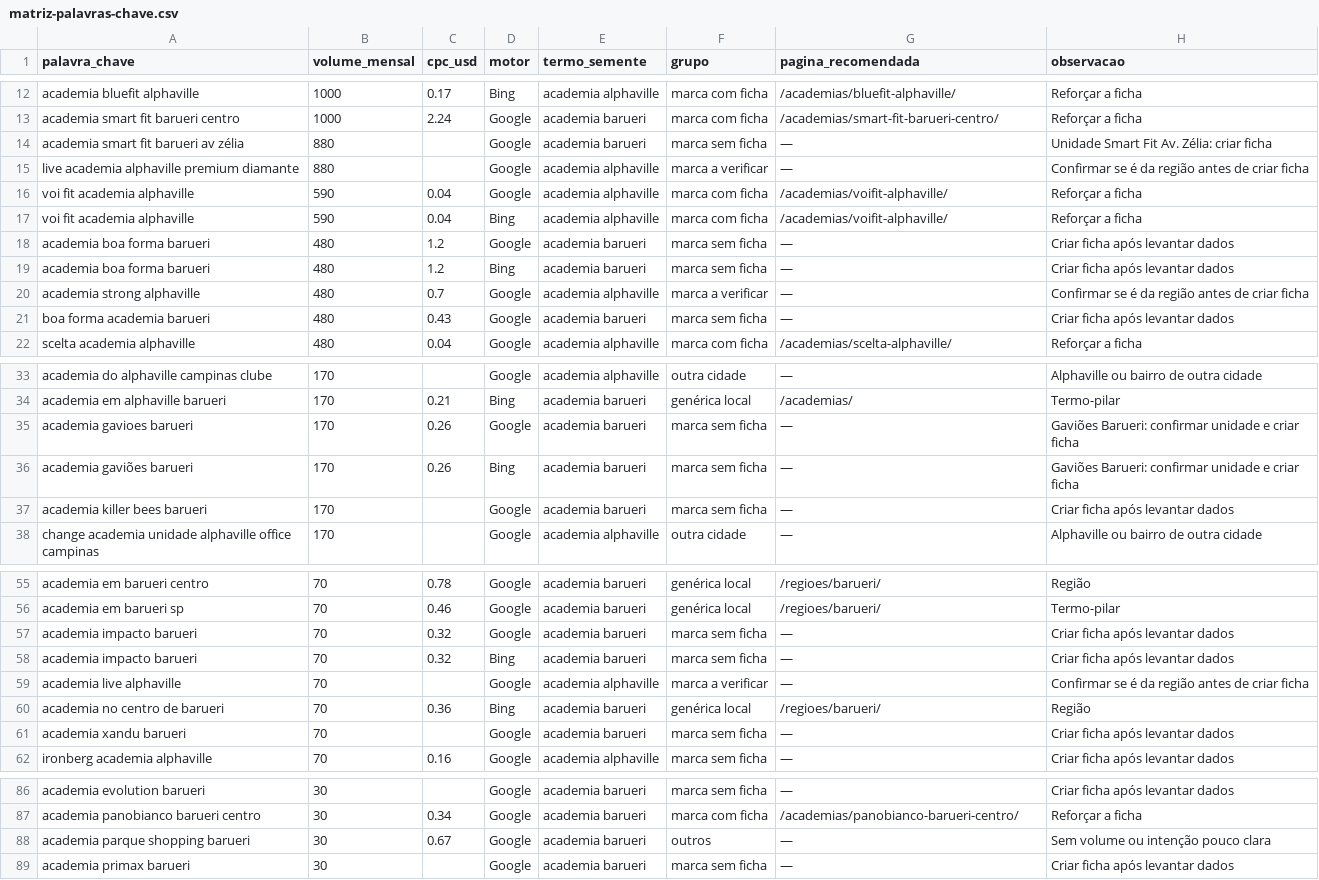
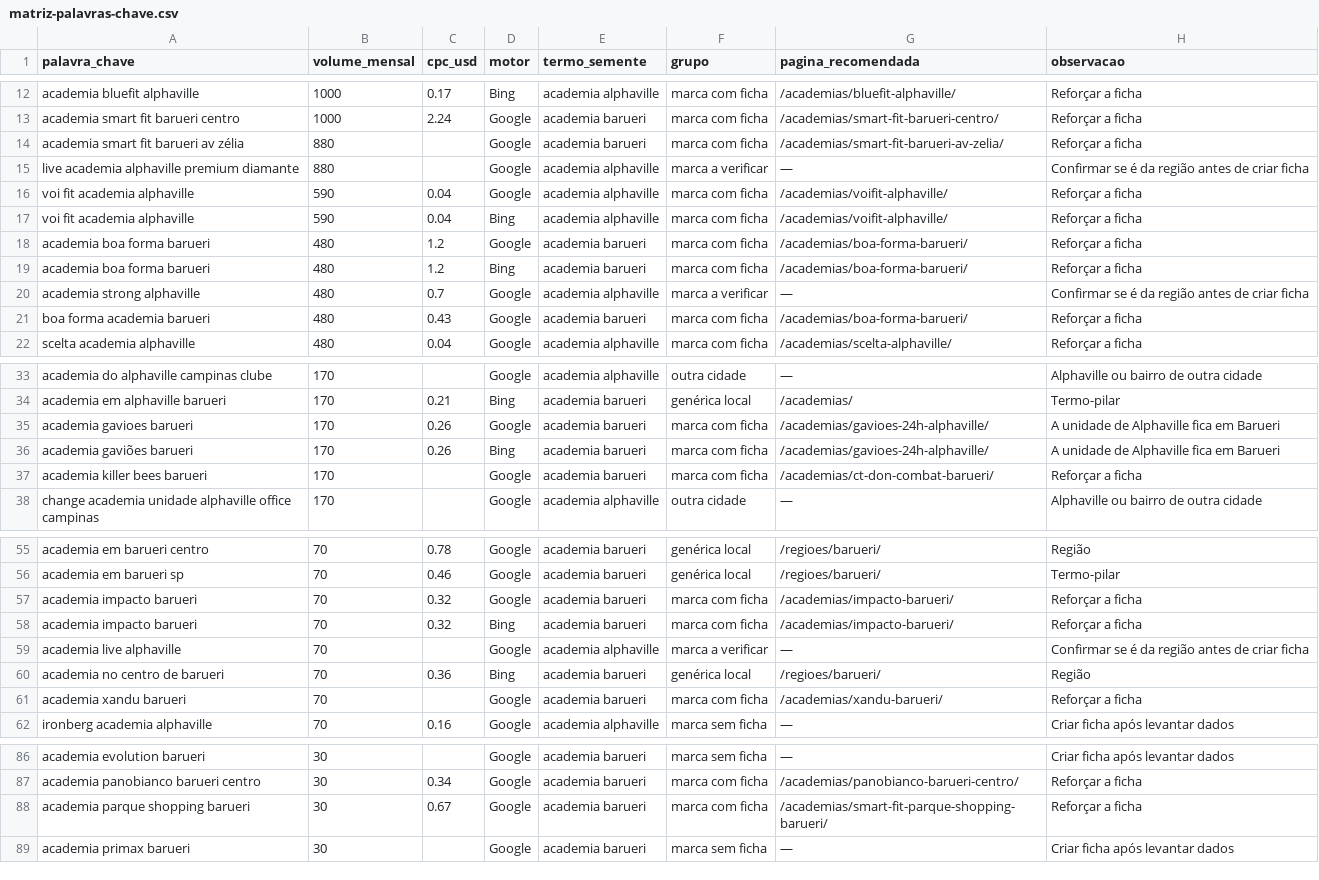
Before and after one commit to montinho-personal/guia-fitness-alphaville, a CSV file: docs/pesquisa/matriz-palavras-chave.csv, drawn as a sheet; only a part is shown, gaps mark what is left out; the diff covers the shown part only.

```diff
--- a/docs/pesquisa/matriz-palavras-chave.csv
+++ b/docs/pesquisa/matriz-palavras-chave.csv
@@ -13,3 +13,3 @@ academia bluefit alphaville,1000,0.17,Bing,academia alphaville,marca com ficha,/
 academia smart fit barueri centro,1000,2.24,Google,academia barueri,marca com ficha,/academias/smart-fit-barueri-centro/,Reforçar a ficha
-academia smart fit barueri av zélia,880,,Google,academia barueri,marca sem ficha,—,Unidade Smart Fit Av. Zélia: criar ficha
+academia smart fit barueri av zélia,880,,Google,academia barueri,marca com ficha,/academias/smart-fit-barueri-av-zelia/,Reforçar a ficha
 live academia alphaville premium diamante,880,,Google,academia alphaville,marca a verificar,—,Confirmar se é da região antes de criar ficha
@@ -17,6 +17,6 @@ voi fit academia alphaville,590,0.04,Google,academia alphaville,marca com ficha,
 voi fit academia alphaville,590,0.04,Bing,academia alphaville,marca com ficha,/academias/voifit-alphaville/,Reforçar a ficha
-academia boa forma barueri,480,1.2,Google,academia barueri,marca sem ficha,—,Criar ficha após levantar dados
-academia boa forma barueri,480,1.2,Bing,academia barueri,marca sem ficha,—,Criar ficha após levantar dados
+academia boa forma barueri,480,1.2,Google,academia barueri,marca com ficha,/academias/boa-forma-barueri/,Reforçar a ficha
+academia boa forma barueri,480,1.2,Bing,academia barueri,marca com ficha,/academias/boa-forma-barueri/,Reforçar a ficha
 academia strong alphaville,480,0.7,Google,academia alphaville,marca a verificar,—,Confirmar se é da região antes de criar ficha
-boa forma academia barueri,480,0.43,Google,academia barueri,marca sem ficha,—,Criar ficha após levantar dados
+boa forma academia barueri,480,0.43,Google,academia barueri,marca com ficha,/academias/boa-forma-barueri/,Reforçar a ficha
 scelta academia alphaville,480,0.04,Google,academia alphaville,marca com ficha,/academias/scelta-alphaville/,Reforçar a ficha
@@ -34,5 +34,5 @@ academia do alphaville campinas clube,170,,Google,academia alphaville,outra cida
 academia em alphaville barueri,170,0.21,Bing,academia barueri,genérica local,/academias/,Termo-pilar
-academia gavioes barueri,170,0.26,Google,academia barueri,marca sem ficha,—,Gaviões Barueri: confirmar unidade e criar ficha
-academia gaviões barueri,170,0.26,Bing,academia barueri,marca sem ficha,—,Gaviões Barueri: confirmar unidade e criar ficha
-academia killer bees barueri,170,,Google,academia barueri,marca sem ficha,—,Criar ficha após levantar dados
+academia gavioes barueri,170,0.26,Google,academia barueri,marca com ficha,/academias/gavioes-24h-alphaville/,A unidade de Alphaville fica em Barueri
+academia gaviões barueri,170,0.26,Bing,academia barueri,marca com ficha,/academias/gavioes-24h-alphaville/,A unidade de Alphaville fica em Barueri
+academia killer bees barueri,170,,Google,academia barueri,marca com ficha,/academias/ct-don-combat-barueri/,Reforçar a ficha
 change academia unidade alphaville office campinas,170,,Google,academia alphaville,outra cidade,—,Alphaville ou bairro de outra cidade
@@ -56,7 +56,7 @@ academia em barueri centro,70,0.78,Google,academia barueri,genérica local,/regi
 academia em barueri sp,70,0.46,Google,academia barueri,genérica local,/regioes/barueri/,Termo-pilar
-academia impacto barueri,70,0.32,Google,academia barueri,marca sem ficha,—,Criar ficha após levantar dados
-academia impacto barueri,70,0.32,Bing,academia barueri,marca sem ficha,—,Criar ficha após levantar dados
+academia impacto barueri,70,0.32,Google,academia barueri,marca com ficha,/academias/impacto-barueri/,Reforçar a ficha
+academia impacto barueri,70,0.32,Bing,academia barueri,marca com ficha,/academias/impacto-barueri/,Reforçar a ficha
 academia live alphaville,70,,Google,academia alphaville,marca a verificar,—,Confirmar se é da região antes de criar ficha
 academia no centro de barueri,70,0.36,Bing,academia barueri,genérica local,/regioes/barueri/,Região
-academia xandu barueri,70,,Google,academia barueri,marca sem ficha,—,Criar ficha após levantar dados
+academia xandu barueri,70,,Google,academia barueri,marca com ficha,/academias/xandu-barueri/,Reforçar a ficha
 ironberg academia alphaville,70,0.16,Google,academia alphaville,marca sem ficha,—,Criar ficha após levantar dados
@@ -87,3 +87,3 @@ academia evolution barueri,30,,Google,academia barueri,marca sem ficha,—,Criar
 academia panobianco barueri centro,30,0.34,Google,academia barueri,marca com ficha,/academias/panobianco-barueri-centro/,Reforçar a ficha
-academia parque shopping barueri,30,0.67,Google,academia barueri,outros,—,Sem volume ou intenção pouco clara
+academia parque shopping barueri,30,0.67,Google,academia barueri,marca com ficha,/academias/smart-fit-parque-shopping-barueri/,Reforçar a ficha
 academia primax barueri,30,,Google,academia barueri,marca sem ficha,—,Criar ficha após levantar dados
```
Also changed, not shown: 34 edited cells elsewhere in this file, 50 other files.
